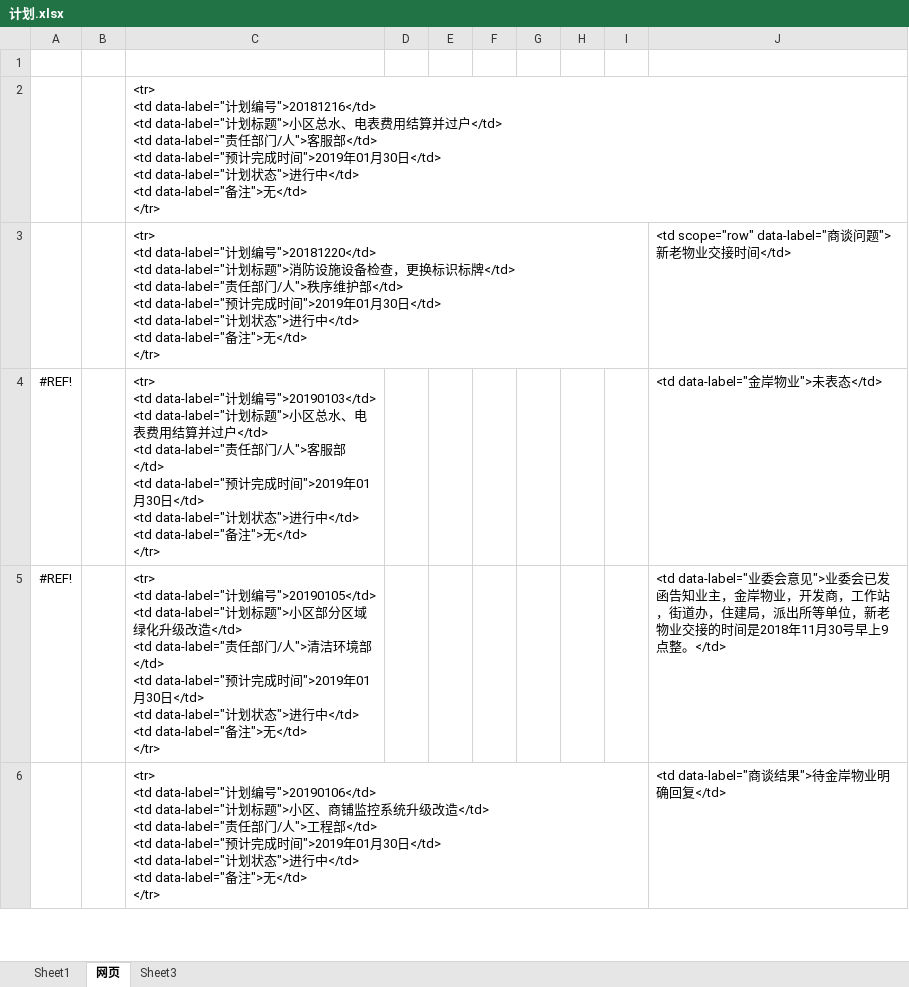
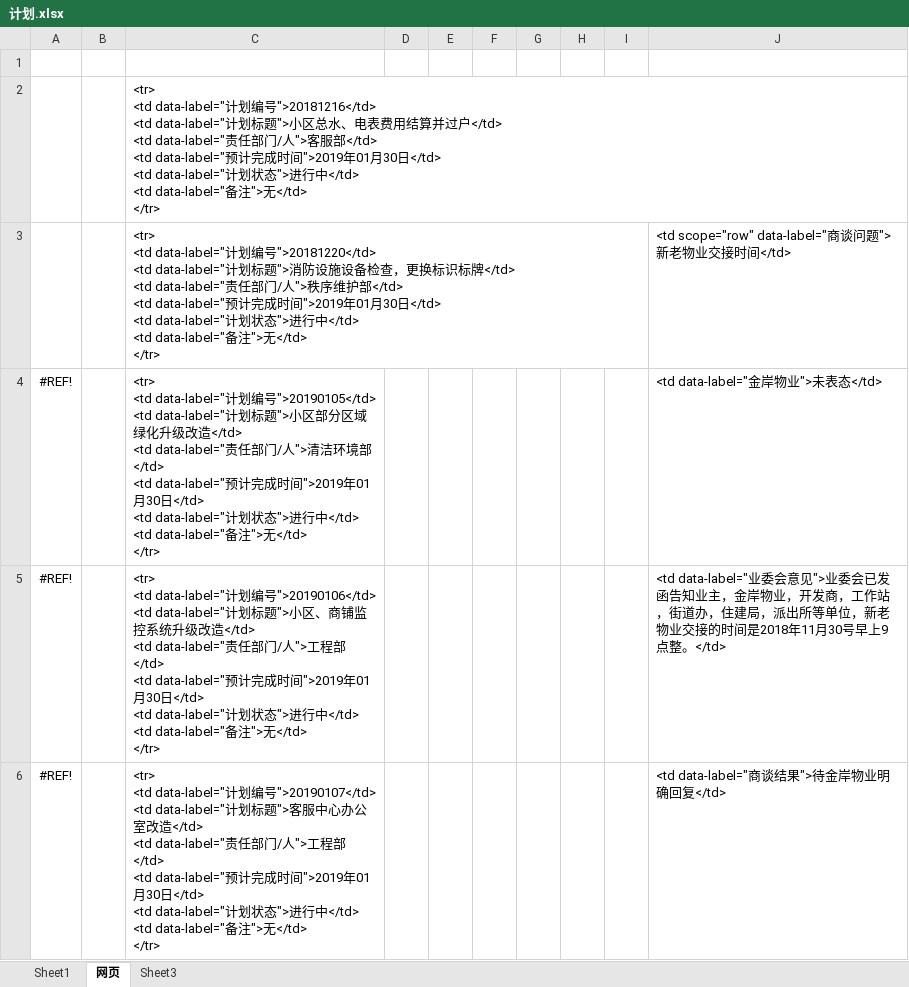
Before and after one commit to LuoHuJinAn/home, an Excel workbook: activity/计划.xlsx, sheet 网页, drawn as a sheet; only a part is shown; values as stored, in another font and other column widths than the file's, no borders; ↵ is a line break in a cell; the diff covers the shown part only; the diff names each change by its address in the sheet, - before the commit and + after, or states it on an @@ line.

```diff
--- a/activity/计划.xlsx (sheet 网页)
+++ b/activity/计划.xlsx (sheet 网页)
-C4: …编号">20190103</td> ↵ <td data-label="计划标题">小区总水、电表费用结算并过户</td> ↵ <td data-label="责任部门/人">客服部</td>…
+C4: …编号">20190105</td> ↵ <td data-label="计划标题">小区部分区域绿化升级改造</td> ↵ <td data-label="责任部门/人">清洁环境部</td>…
-C5: …编号">20190105</td> ↵ <td data-label="计划标题">小区部分区域绿化升级改造</td> ↵ <td data-label="责任部门/人">清洁环境部</td>…
+C5: …编号">20190106</td> ↵ <td data-label="计划标题">小区、商铺监控系统升级改造</td> ↵ <td data-label="责任部门/人">工程部</td>…
-A6: (empty)
+A6: #REF!
-C6: …编号">20190106</td> ↵ <td data-label="计划标题">小区、商铺监控系统升级改造…
+C6: …编号">20190107</td> ↵ <td data-label="计划标题">客服中心办公室改造…
```
Also changed, not shown: 2 added rows, 2 removed rows and 3 edited cells elsewhere in this sheet, sheet Sheet1, formulas that keep their value, hidden cells, 1 other file.
